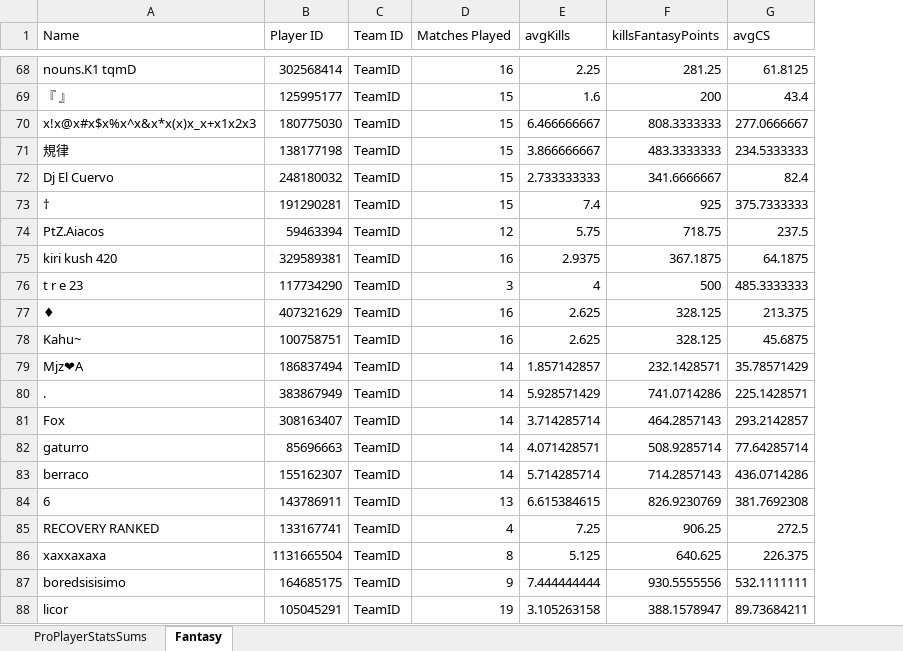
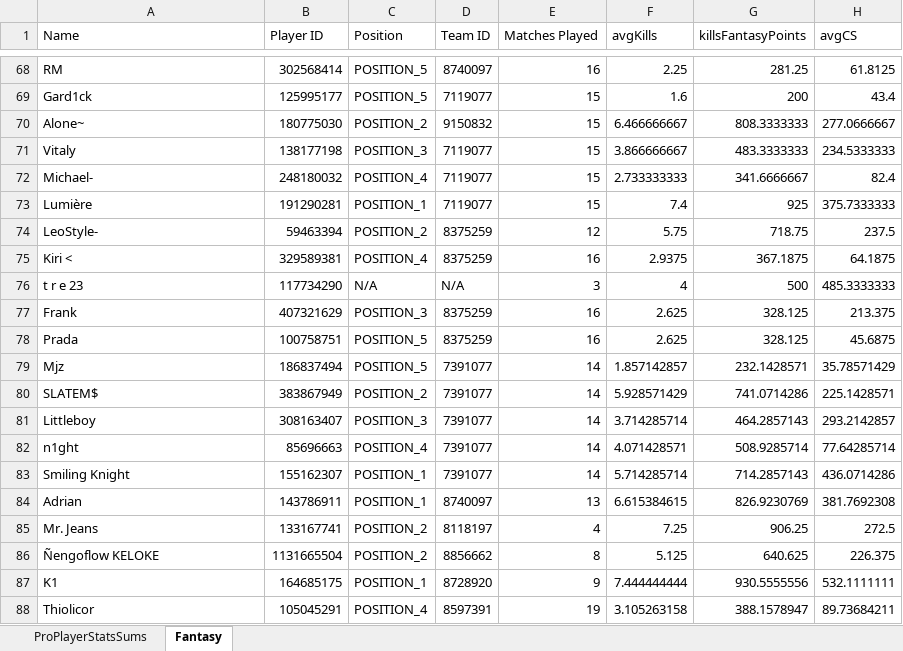
Before and after one commit to Mvtj22/Dota2Fantasy, an Excel workbook: proPlayerSums.xlsx, sheet Fantasy, drawn as a sheet; only a part is shown, gaps mark what is left out; values as stored, in another font and other column widths than the file's, no borders; table styles not drawn; addresses are those after the commit; the diff covers the shown part only; the diff names each change by its address in the sheet, - before the commit and + after, or states it on an @@ line.

Commit message:
Fixed Names added positions and export

```diff
--- a/proPlayerSums.xlsx (sheet Fantasy)
+++ b/proPlayerSums.xlsx (sheet Fantasy)
+column C (Position), rows 68-88: POSITION_5 | POSITION_5 | POSITION_2 | POSITION_3 | POSITION_4 | POSITION_1 | POSITION_2 | POSITION_4 | N/A | POSITION_3 | POSITION_5 | POSITION_5 | POSITION_2 | POSITION_3 | POSITION_4 | POSITION_1 | POSITION_1 | POSITION_2 | POSITION_2 | POSITION_1 | POSITION_4
-A68 (Name): nouns.K1 tqmD
+A68 (Name): RM
-D68 (Team ID): TeamID
+D68 (Team ID): 8740097
-A69 (Name): 『 』
+A69 (Name): Gard1ck
-D69 (Team ID): TeamID
+D69 (Team ID): 7119077
-A70 (Name): x!x@x#x$x%x^x&x*x(x)x_x+x1x2x3
+A70 (Name): Alone~
-D70 (Team ID): TeamID
+D70 (Team ID): 9150832
-A71 (Name): 規律
+A71 (Name): Vitaly
-D71:D73 (Team ID): TeamID
+D71:D73 (Team ID): 7119077
-A72 (Name): Dj El Cuervo
+A72 (Name): Michael-
-A73 (Name): †
+A73 (Name): Lumière
-A74 (Name): PtZ.Aiacos
+A74 (Name): LeoStyle-
-D74:D75 (Team ID): TeamID
+D74:D75 (Team ID): 8375259
-A75 (Name): kiri kush 420
+A75 (Name): Kiri <
-D76 (Team ID): TeamID
+D76 (Team ID): N/A
-A77 (Name): ♦
+A77 (Name): Frank
-D77:D78 (Team ID): TeamID
+D77:D78 (Team ID): 8375259
-A78 (Name): Kahu~
+A78 (Name): Prada
-A79 (Name): Mjz❤A
+A79 (Name): Mjz
-D79:D83 (Team ID): TeamID
+D79:D83 (Team ID): 7391077
-A80 (Name): .
+A80 (Name): SLATEM$
-A81 (Name): Fox
+A81 (Name): Littleboy
-A82 (Name): gaturro
+A82 (Name): n1ght
-A83 (Name): berraco
+A83 (Name): Smiling Knight
-A84 (Name): 6
+A84 (Name): Adrian
-D84 (Team ID): TeamID
+D84 (Team ID): 8740097
-A85 (Name): RECOVERY RANKED
+A85 (Name): Mr. Jeans
-D85 (Team ID): TeamID
+D85 (Team ID): 8118197
-A86 (Name): xaxxaxaxa
+A86 (Name): Ñengoflow KELOKE
-D86 (Team ID): TeamID
+D86 (Team ID): 8856662
-A87 (Name): boredsisisimo
+A87 (Name): K1
-D87 (Team ID): TeamID
+D87 (Team ID): 8728920
-A88 (Name): licor
+A88 (Name): Thiolicor
-D88 (Team ID): TeamID
+D88 (Team ID): 8597391
```
Also changed, not shown: 436 edited cells elsewhere in this sheet, sheet ProPlayerStatsSums, 2 other files.
